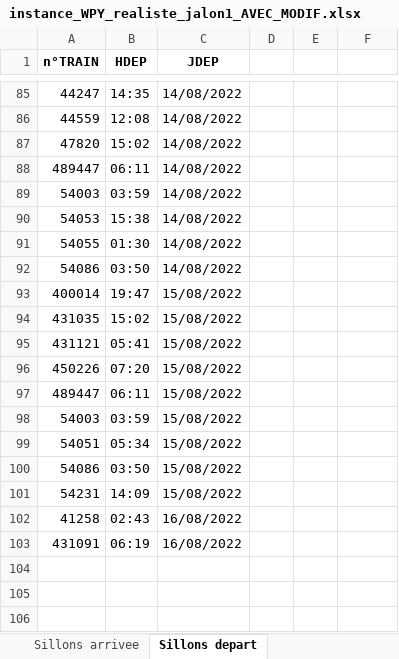
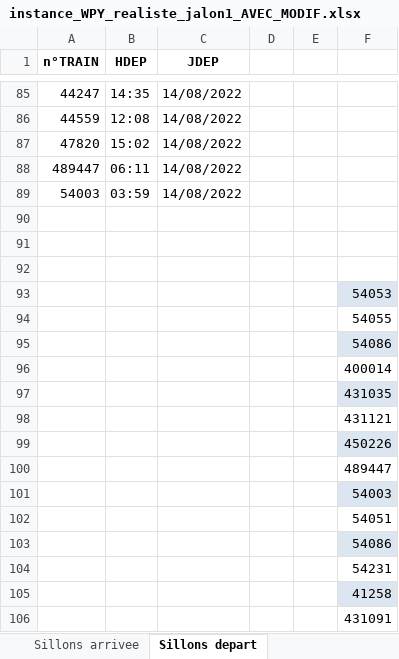
Before and after one commit to gGenouville/optiFretSNCF, an Excel workbook: code/notebooks/instance_WPY_realiste_jalon1_AVEC_MODIF.xlsx, sheet Sillons depart, drawn as a sheet; only a part is shown, gaps mark what is left out; values as stored, in another font and other column widths than the file's, no borders; table styles not drawn; removed rows and columns are numbered as before the commit, all else as after; the diff names each change by its address in the sheet, - before the commit and + after, or states it on an @@ line.

```diff
--- a/code/notebooks/instance_WPY_realiste_jalon1_AVEC_MODIF.xlsx (sheet Sillons depart)
+++ b/code/notebooks/instance_WPY_realiste_jalon1_AVEC_MODIF.xlsx (sheet Sillons depart)
-row 90: 54053 | 15:38 | 14/08/2022
+row 90: (empty)
-row 91: 54055 | 01:30 | 14/08/2022
+row 91: (empty)
-row 92: 54086 | 03:50 | 14/08/2022
+row 92: (empty)
-row 93: 400014 | 19:47 | 15/08/2022
-row 94: 431035 | 15:02 | 15/08/2022
-row 95: 431121 | 05:41 | 15/08/2022
-row 96: 450226 | 07:20 | 15/08/2022
-row 97: 489447 | 06:11 | 15/08/2022
-row 98: 54003 | 03:59 | 15/08/2022
-row 99: 54051 | 05:34 | 15/08/2022
-row 100: 54086 | 03:50 | 15/08/2022
-row 101: 54231 | 14:09 | 15/08/2022
-row 102: 41258 | 02:43 | 16/08/2022
-row 103: 431091 | 06:19 | 16/08/2022
+row 93:  |  |  |  |  | 54053
+row 94:  |  |  |  |  | 54055
+row 95:  |  |  |  |  | 54086
+row 96:  |  |  |  |  | 400014
+row 97:  |  |  |  |  | 431035
+row 98:  |  |  |  |  | 431121
+row 99:  |  |  |  |  | 450226
+row 100:  |  |  |  |  | 489447
+row 101:  |  |  |  |  | 54003
+row 102:  |  |  |  |  | 54051
+row 103:  |  |  |  |  | 54086
+row 104:  |  |  |  |  | 54231
+row 105:  |  |  |  |  | 41258
+row 106:  |  |  |  |  | 431091
```
Also changed, not shown: sheet Correspondances.
